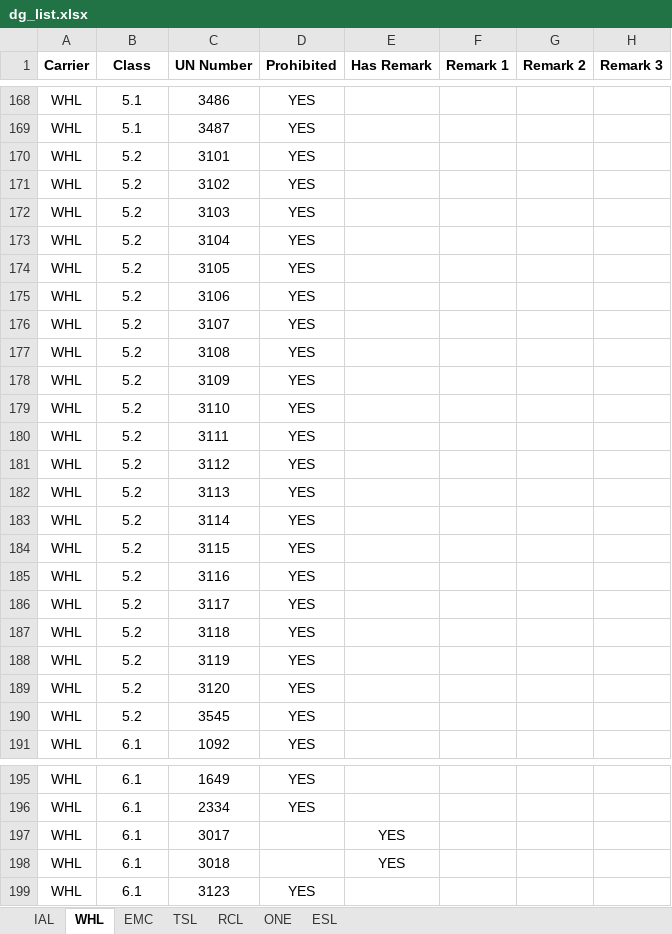
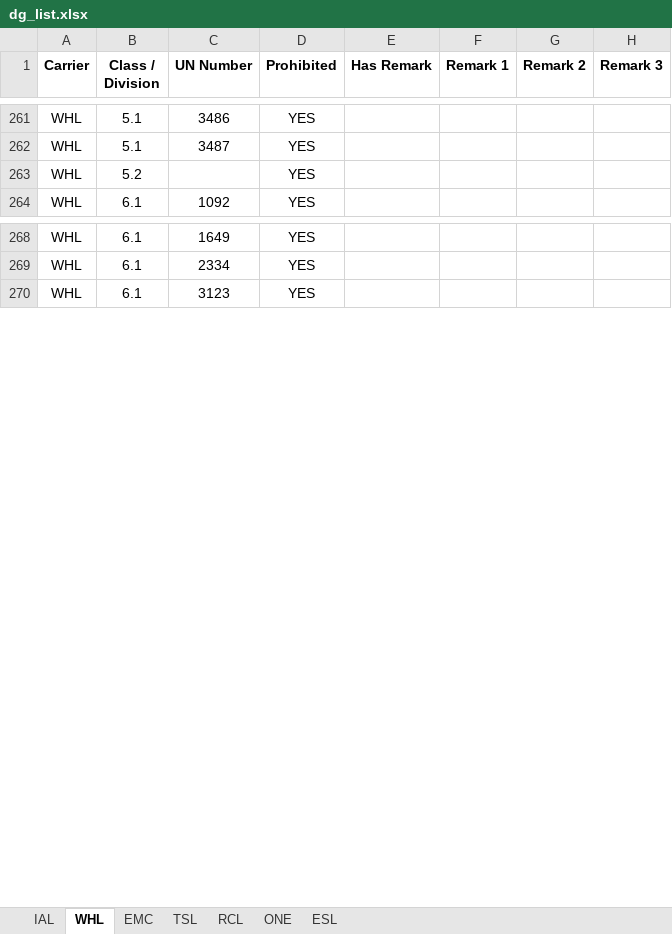
Before and after one commit to leetingyu123-a11y/dg-search-system, an Excel workbook: dg_list.xlsx, sheet WHL, drawn as a sheet; only a part is shown, gaps mark what is left out; values as stored, in another font and other column widths than the file's, no borders; removed rows and columns are numbered as before the commit, all else as after; the diff covers the shown part only; the diff names each change by its address in the sheet, - before the commit and + after, or states it on an @@ line.

```diff
--- a/dg_list.xlsx (sheet WHL)
+++ b/dg_list.xlsx (sheet WHL)
-B1: Class
+B1: Class / Division
-C263 (UN Number): 3101
+C263 (UN Number): (empty)
-row 171: WHL | 5.2 | 3102 | YES
-row 172: WHL | 5.2 | 3103 | YES
-row 173: WHL | 5.2 | 3104 | YES
-row 174: WHL | 5.2 | 3105 | YES
-row 175: WHL | 5.2 | 3106 | YES
-row 176: WHL | 5.2 | 3107 | YES
-row 177: WHL | 5.2 | 3108 | YES
-row 178: WHL | 5.2 | 3109 | YES
-row 179: WHL | 5.2 | 3110 | YES
-row 180: WHL | 5.2 | 3111 | YES
-row 181: WHL | 5.2 | 3112 | YES
-row 182: WHL | 5.2 | 3113 | YES
-row 183: WHL | 5.2 | 3114 | YES
-row 184: WHL | 5.2 | 3115 | YES
-row 185: WHL | 5.2 | 3116 | YES
-row 186: WHL | 5.2 | 3117 | YES
-row 187: WHL | 5.2 | 3118 | YES
-row 188: WHL | 5.2 | 3119 | YES
-row 189: WHL | 5.2 | 3120 | YES
-row 190: WHL | 5.2 | 3545 | YES
-row 197: WHL | 6.1 | 3017 |  | YES
-row 198: WHL | 6.1 | 3018 |  | YES
```
Also changed, not shown: 96 added rows, 7 removed rows, 41 edited cells and cell formats elsewhere in this sheet, sheet IAL, sheet ONE, sheet ESL, sheet RCL, sheet EMC, sheet TSL, imdg_master.xlsx.
